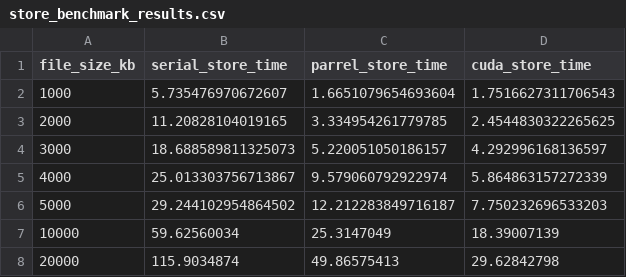
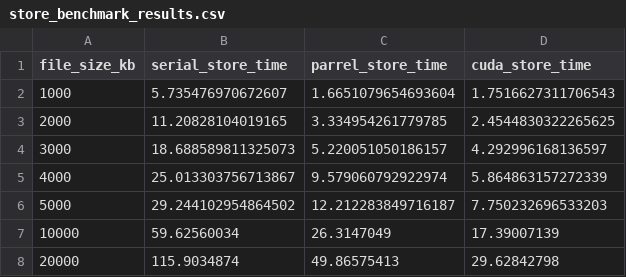
Before and after one commit to ChoYoungwon/distributed_backup, a CSV file: store_benchmark_results.csv, drawn as a sheet.

```diff
--- a/store_benchmark_results.csv
+++ b/store_benchmark_results.csv
@@ -6,3 +6,3 @@ file_size_kb,serial_store_time,parrel_store_time,cuda_store_time
 5000,29.244102954864502,12.212283849716187,7.750232696533203
-10000,59.62560034,25.3147049,18.39007139
+10000,59.62560034,26.3147049,17.39007139
 20000,115.9034874,49.86575413,29.62842798
```
Also changed, not shown: 12 other files.
